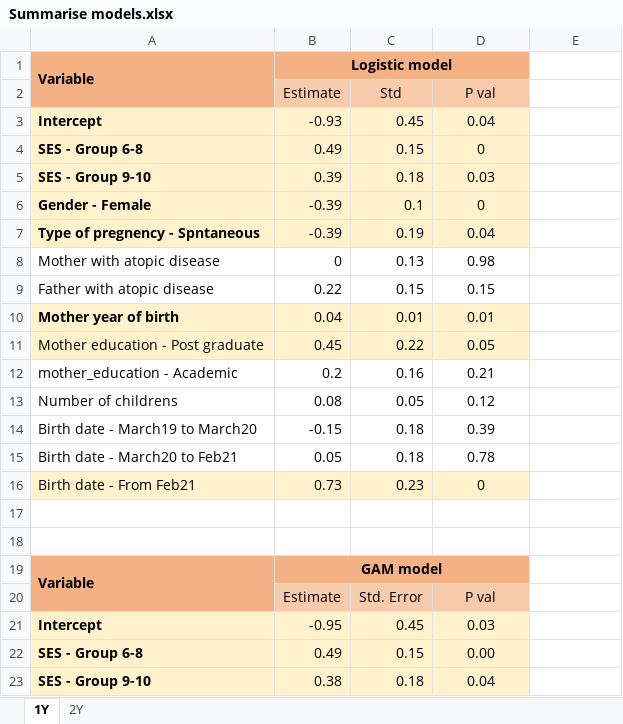
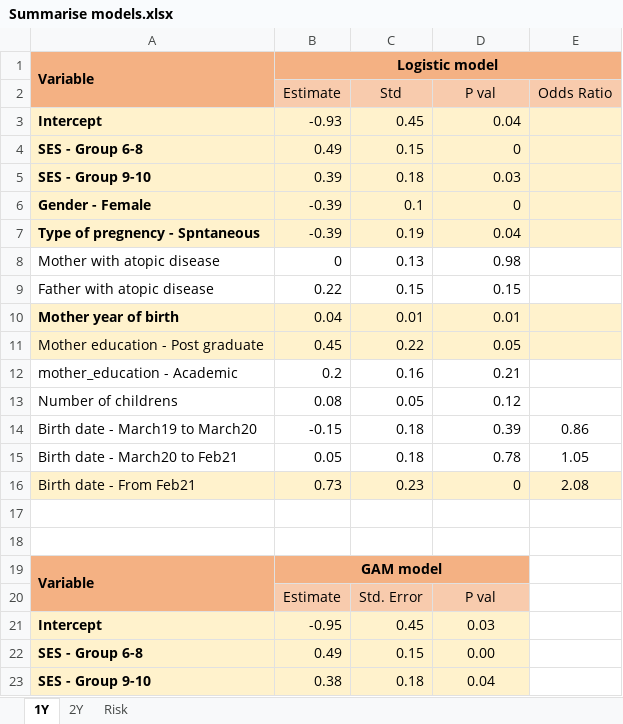
Before and after one commit to edenanavim/Statistics-Project, an Excel workbook: Summarise models.xlsx, sheet 1Y, drawn as a sheet; only a part is shown; values as stored, in another font and other column widths than the file's, no borders; conditional formats not drawn; the diff names each change by its address in the sheet, - before the commit and + after, or states it on an @@ line.

Commit message:
append messing files and adding Odds Ratio

```diff
--- a/Summarise models.xlsx (sheet 1Y)
+++ b/Summarise models.xlsx (sheet 1Y)
+sheet tab: Risk
-B1:D1 merged
+B1:E1 merged
-E1 fill: none
+E1 fill: #F4B183
-E2: (empty)
+E2: Odds Ratio
-E2 fill: none
+E2 fill: #F8CBAD
-D3:D16 alignment: center
+D3:D16 alignment: right
-E3:E7 fill: none
+E3:E7 fill: #FFF2CC
-E10:E11 fill: none
+E10:E11 fill: #FFF2CC
-E14 (Odds Ratio): (empty)
+E14 (Odds Ratio): 0.86
-E15 (Odds Ratio): (empty)
+E15 (Odds Ratio): 1.05
-E16 (Odds Ratio): (empty)
+E16 (Odds Ratio): 2.08
-E16 fill: none
+E16 fill: #FFF2CC
```
Also changed, not shown: sheet 2Y, 12 other files.
